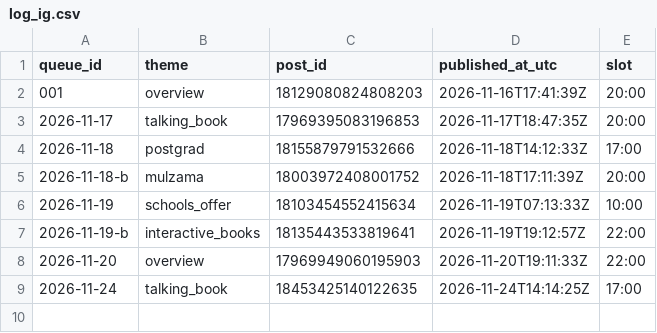
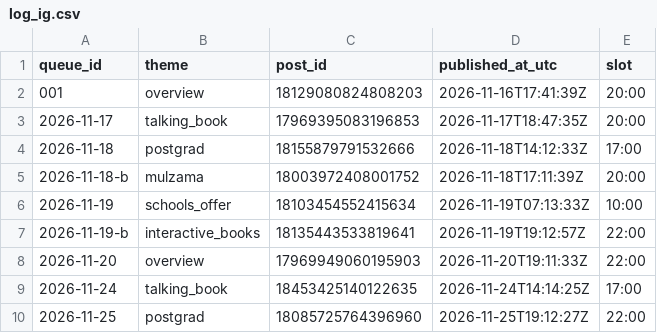
Before and after one commit to zraij/Athar-media-, a CSV file: autopilot/log_ig.csv, drawn as a sheet; the diff names each change by its address in the sheet, - before the commit and + after, or states it on an @@ line.

Commit message:
autopilot: ig reel 2026-11-25

```diff
--- a/autopilot/log_ig.csv
+++ b/autopilot/log_ig.csv
+row 10: 2026-11-25 | postgrad | 18085725764396960 | 2026-11-25T19:12:27Z | 22:00
```
Also changed, not shown: 3 other files.
